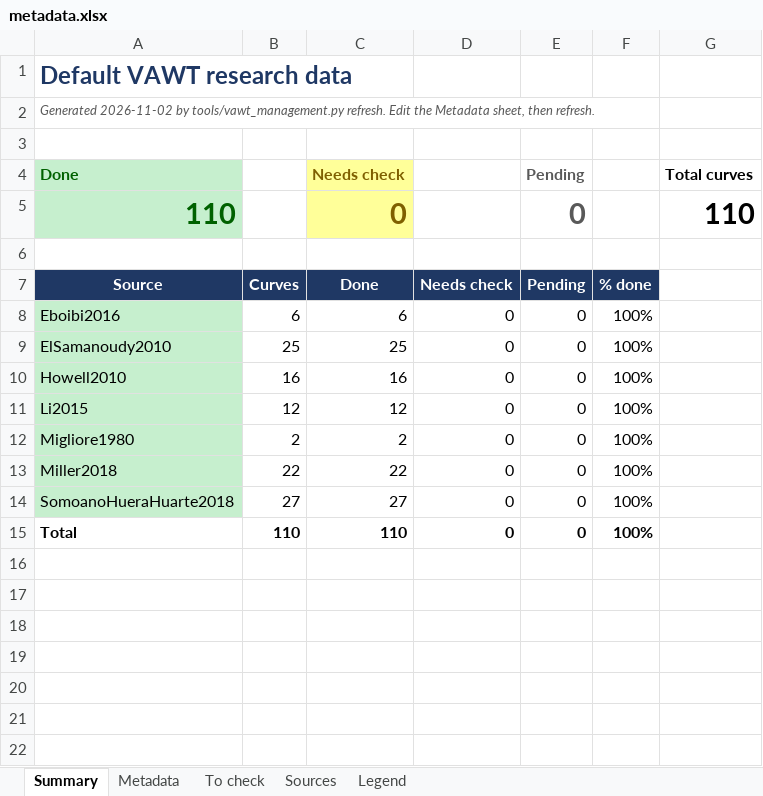
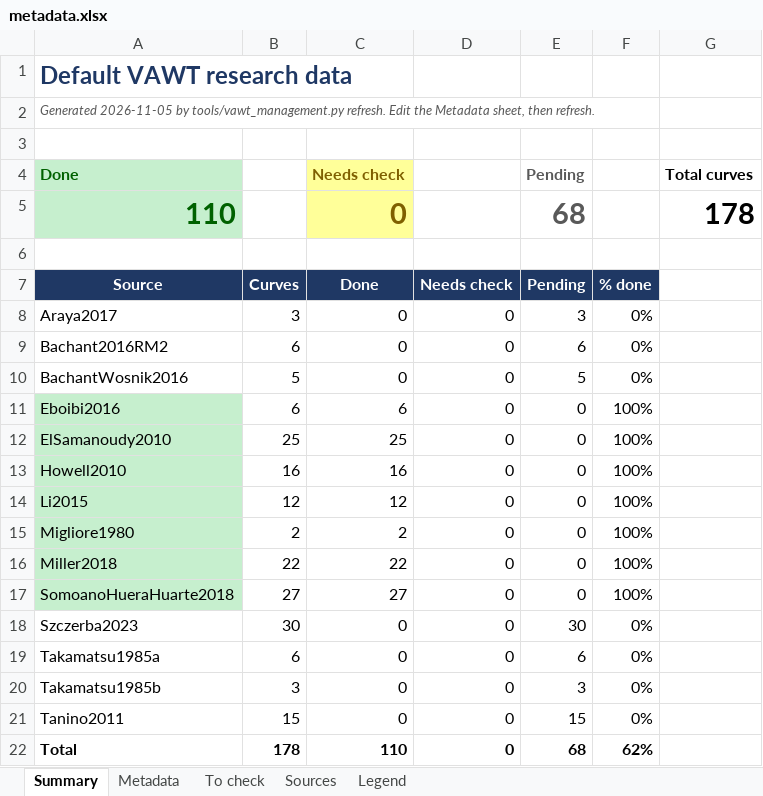
Before and after one commit to SpikemenDan/vawt-research, an Excel workbook: (Default) Research Papers/!management/metadata.xlsx, sheet Summary, drawn as a sheet; values as stored, in another font and other column widths than the file's, no borders; addresses are those after the commit; the diff names each change by its address in the sheet, - before the commit and + after, or states it on an @@ line.

Commit message:
Expand literature tracking and flag RM2 mislabel
Add literature-list sources and audit notes across both rotor datasets, including 68 pending default curves and new Troposkein leads. Document that the notebook's UNH-RVAT data is likely RM2; the data correction remains on hold. Update water-property assumptions and management-tool guidance.

```diff
--- a/(Default) Research Papers/!management/metadata.xlsx (sheet Summary)
+++ b/(Default) Research Papers/!management/metadata.xlsx (sheet Summary)
-A2 (Done): Generated 2026-11-02 by tools/vawt_management.py…
+A2 (Done): Generated 2026-11-05 by tools/vawt_management.py…
-E5 (Pending): 0
+E5 (Pending): 68
-G5 (Total curves): 110
+G5 (Total curves): 178
+row 8: Araya2017 | 3 | 0 | 0 | 3 | 0%
+row 9: Bachant2016RM2 | 6 | 0 | 0 | 6 | 0%
+row 10: BachantWosnik2016 | 5 | 0 | 0 | 5 | 0%
+row 18: Szczerba2023 | 30 | 0 | 0 | 30 | 0%
+row 19: Takamatsu1985a | 6 | 0 | 0 | 6 | 0%
+row 20: Takamatsu1985b | 3 | 0 | 0 | 3 | 0%
+row 21: Tanino2011 | 15 | 0 | 0 | 15 | 0%
-B22: 110
+B22: 178
-E22 (Pending): 0
+E22 (Pending): 68
-F22: 100%
+F22: 62%
```
Also changed, not shown: sheet Metadata, sheet Sources, sheet Legend, (Troposkein) Research Papers/!management/metadata_troposkein.xlsx, 26 other files.
